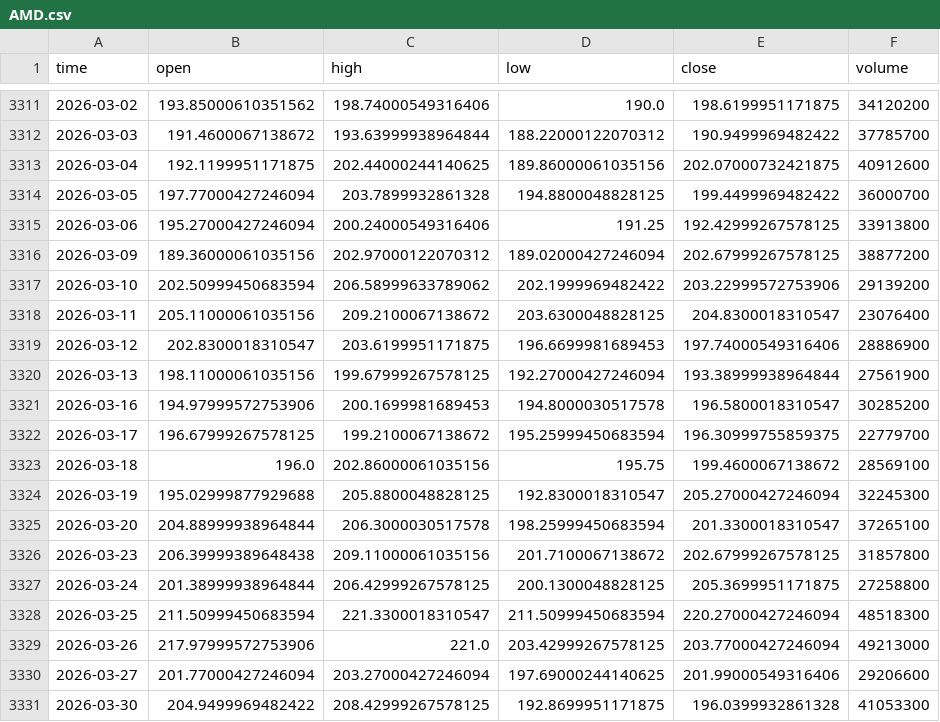
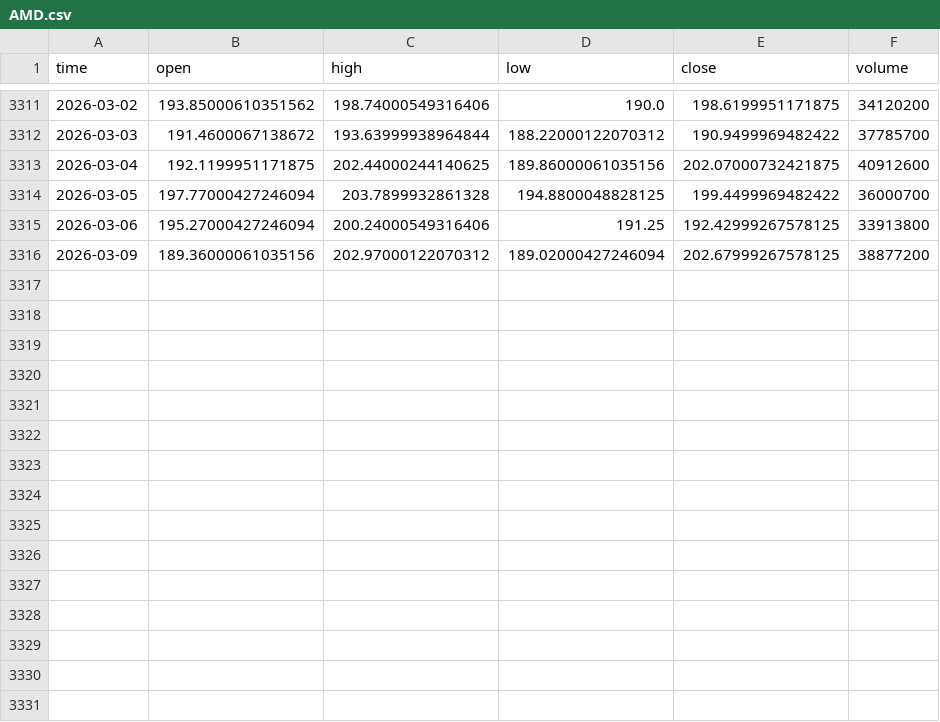
Before and after one commit to vinh27012004/DoAnTotNgiep, a CSV file: csv/AMD.csv, drawn as a sheet; only a part is shown, gaps mark what is left out.

```diff
--- a/csv/AMD.csv
+++ b/csv/AMD.csv
@@ -3316,16 +3316 @@ time,open,high,low,close,volume
 2026-03-09,189.36000061035156,202.97000122070312,189.02000427246094,202.67999267578125,38877200
-2026-03-10,202.50999450683594,206.58999633789062,202.1999969482422,203.22999572753906,29139200
-2026-03-11,205.11000061035156,209.2100067138672,203.6300048828125,204.8300018310547,23076400
-2026-03-12,202.8300018310547,203.6199951171875,196.6699981689453,197.74000549316406,28886900
-2026-03-13,198.11000061035156,199.67999267578125,192.27000427246094,193.38999938964844,27561900
-2026-03-16,194.97999572753906,200.1699981689453,194.8000030517578,196.5800018310547,30285200
-2026-03-17,196.67999267578125,199.2100067138672,195.25999450683594,196.30999755859375,22779700
-2026-03-18,196.0,202.86000061035156,195.75,199.4600067138672,28569100
-2026-03-19,195.02999877929688,205.8800048828125,192.8300018310547,205.27000427246094,32245300
-2026-03-20,204.88999938964844,206.3000030517578,198.25999450683594,201.3300018310547,37265100
-2026-03-23,206.39999389648438,209.11000061035156,201.7100067138672,202.67999267578125,31857800
-2026-03-24,201.38999938964844,206.42999267578125,200.1300048828125,205.3699951171875,27258800
-2026-03-25,211.50999450683594,221.3300018310547,211.50999450683594,220.27000427246094,48518300
-2026-03-26,217.97999572753906,221.0,203.42999267578125,203.77000427246094,49213000
-2026-03-27,201.77000427246094,203.27000427246094,197.69000244140625,201.99000549316406,29206600
-2026-03-30,204.9499969482422,208.42999267578125,192.8699951171875,196.0399932861328,41053300
```
Also changed, not shown: csv/HPG.csv, csv/HSG.csv, 52 other files.
